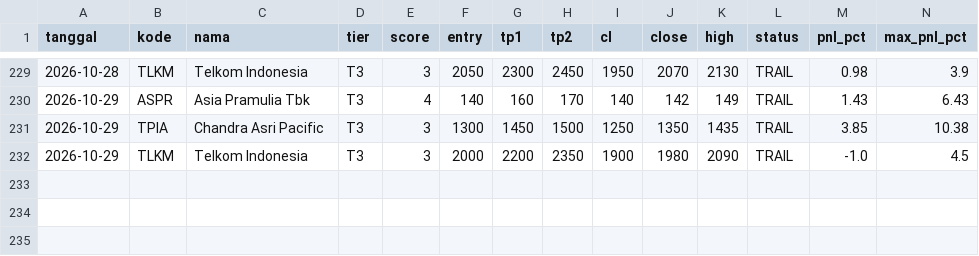
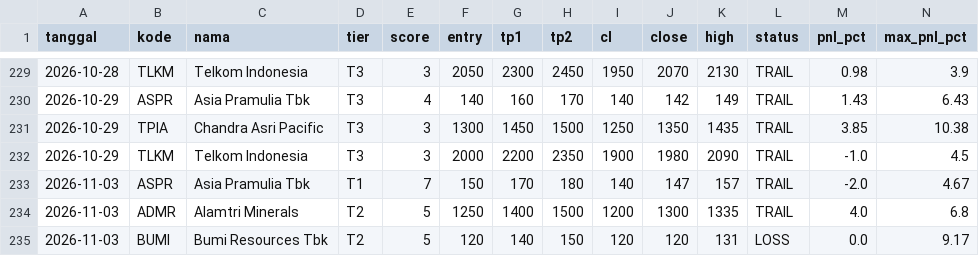
Before and after one commit to n4shru1/mycloude, a CSV file: data/trading/trade_log.csv, drawn as a sheet; only a part is shown, gaps mark what is left out; rows hold the shown columns only; the diff names each change by its address in the sheet, - before the commit and + after, or states it on an @@ line.

```diff
--- a/data/trading/trade_log.csv
+++ b/data/trading/trade_log.csv
+row 233: 2026-11-03 | ASPR | Asia Pramulia Tbk | T1 | 7 | 150 | 170 | 180 | 140 | 147 | 157 | TRAIL | -2.0 | 4.67
+row 234: 2026-11-03 | ADMR | Alamtri Minerals | T2 | 5 | 1250 | 1400 | 1500 | 1200 | 1300 | 1335 | TRAIL | 4.0 | 6.8
+row 235: 2026-11-03 | BUMI | Bumi Resources Tbk | T2 | 5 | 120 | 140 | 150 | 120 | 120 | 131 | LOSS | 0.0 | 9.17
```
